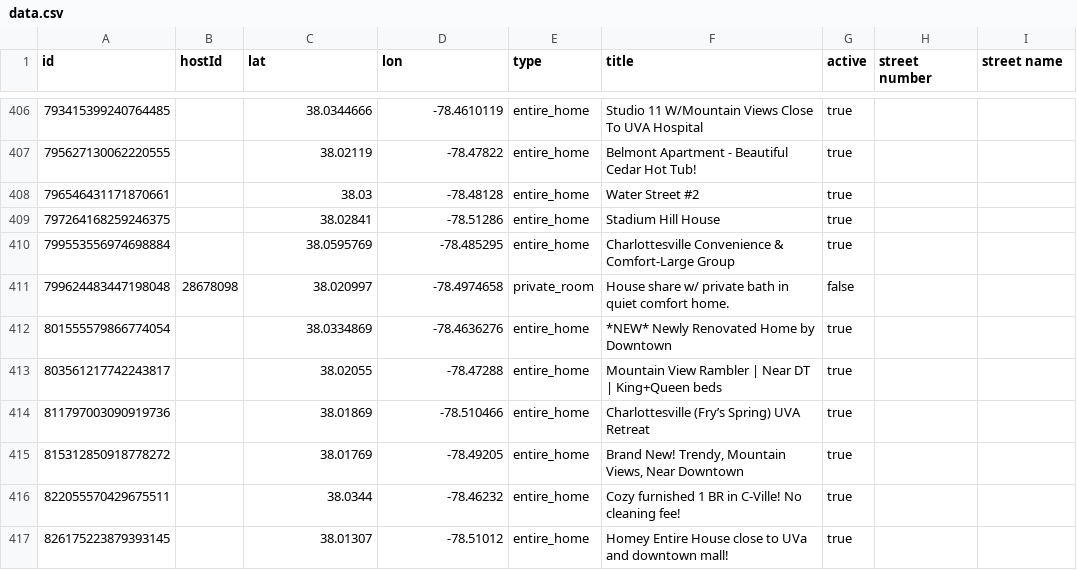
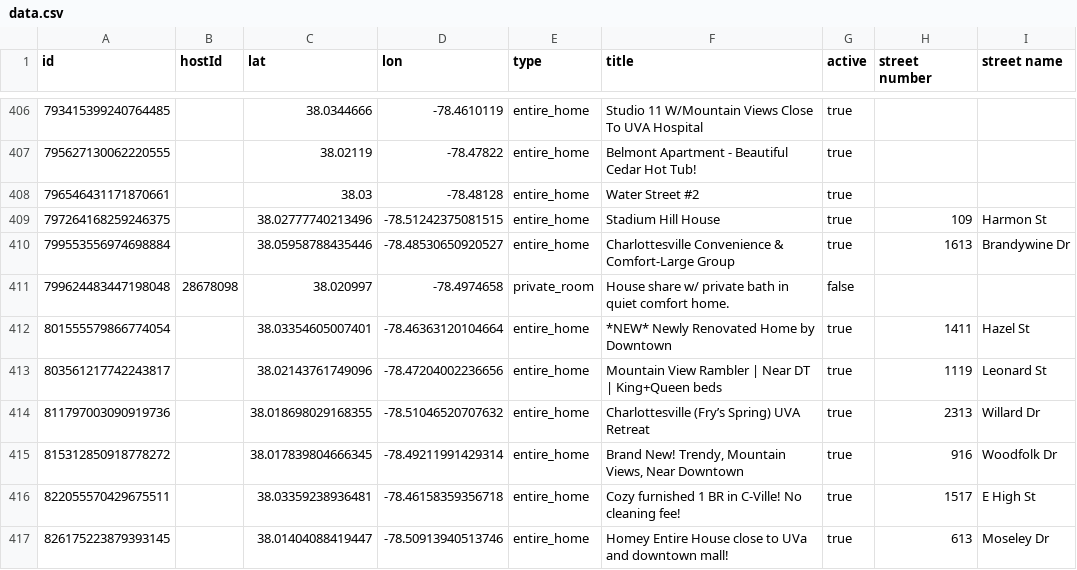
Before and after one commit to crenshaw-dev/cville-airbnbs, a CSV file: data.csv, drawn as a sheet; only a part is shown, gaps mark what is left out; the diff covers the shown part only; the diff names each change by its address in the sheet, - before the commit and + after, or states it on an @@ line.

Commit message:
found more

```diff
--- a/data.csv
+++ b/data.csv
-C409 (lat): 38.02841
+C409 (lat): 38.02777740213496
-D409 (lon): -78.51286
+D409 (lon): -78.51242375081515
-H409 (street number): (empty)
+H409 (street number): 109
-I409 (street name): (empty)
+I409 (street name): Harmon St
-C410 (lat): 38.0595769
+C410 (lat): 38.05958788435446
-D410 (lon): -78.485295
+D410 (lon): -78.48530650920527
-H410 (street number): (empty)
+H410 (street number): 1613
-I410 (street name): (empty)
+I410 (street name): Brandywine Dr
-C412 (lat): 38.0334869
+C412 (lat): 38.03354605007401
-D412 (lon): -78.4636276
+D412 (lon): -78.46363120104664
-H412 (street number): (empty)
+H412 (street number): 1411
-I412 (street name): (empty)
+I412 (street name): Hazel St
-C413 (lat): 38.02055
+C413 (lat): 38.02143761749096
-D413 (lon): -78.47288
+D413 (lon): -78.47204002236656
-H413 (street number): (empty)
+H413 (street number): 1119
-I413 (street name): (empty)
+I413 (street name): Leonard St
-C414 (lat): 38.01869
+C414 (lat): 38.018698029168355
-D414 (lon): -78.510466
+D414 (lon): -78.51046520707632
-H414 (street number): (empty)
+H414 (street number): 2313
-I414 (street name): (empty)
+I414 (street name): Willard Dr
-C415 (lat): 38.01769
+C415 (lat): 38.017839804666345
-D415 (lon): -78.49205
+D415 (lon): -78.49211991429314
-H415 (street number): (empty)
+H415 (street number): 916
-I415 (street name): (empty)
+I415 (street name): Woodfolk Dr
-C416 (lat): 38.0344
+C416 (lat): 38.03359238936481
-D416 (lon): -78.46232
+D416 (lon): -78.46158359356718
-H416 (street number): (empty)
+H416 (street number): 1517
-I416 (street name): (empty)
+I416 (street name): E High St
-C417 (lat): 38.01307
+C417 (lat): 38.01404088419447
-D417 (lon): -78.51012
+D417 (lon): -78.50913940513746
-H417 (street number): (empty)
+H417 (street number): 613
-I417 (street name): (empty)
+I417 (street name): Moseley Dr
```
Also changed, not shown: 22 edited cells elsewhere in this file.
